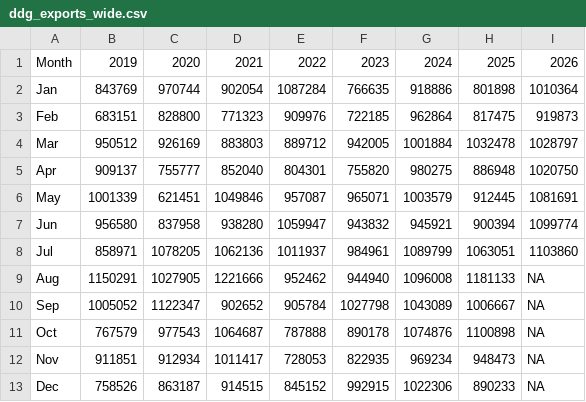
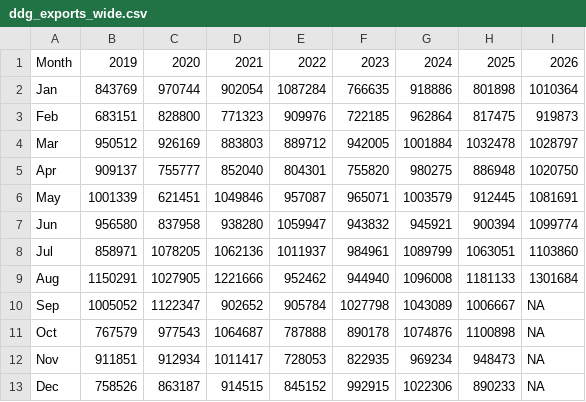
Before and after one commit to hruck/growthenergy-dashboard-data, a CSV file: trade/ddg_exports_wide.csv, drawn as a sheet.

```diff
--- a/trade/ddg_exports_wide.csv
+++ b/trade/ddg_exports_wide.csv
@@ -8,3 +8,3 @@ Jun,956580,837958,938280,1059947,943832,945921,900394,1099774
 Jul,858971,1078205,1062136,1011937,984961,1089799,1063051,1103860
-Aug,1150291,1027905,1221666,952462,944940,1096008,1181133,NA
+Aug,1150291,1027905,1221666,952462,944940,1096008,1181133,1301684
 Sep,1005052,1122347,902652,905784,1027798,1043089,1006667,NA
```
Also changed, not shown: trade/ddgs_exports_bubble_by_partner.csv, trade/ethanol_exports_bubble_by_partner.csv, 10 other files.
